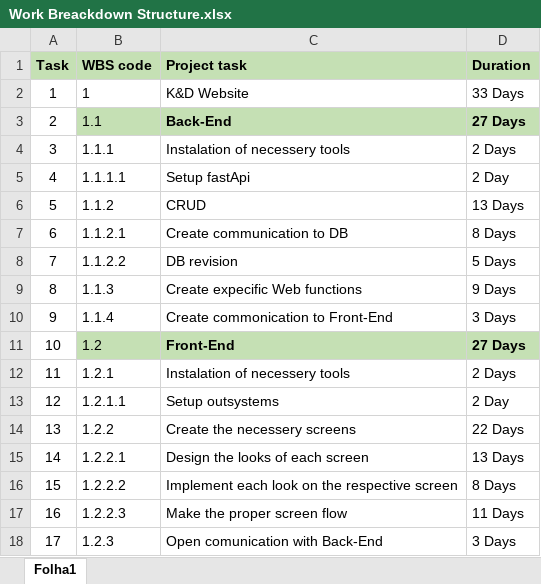
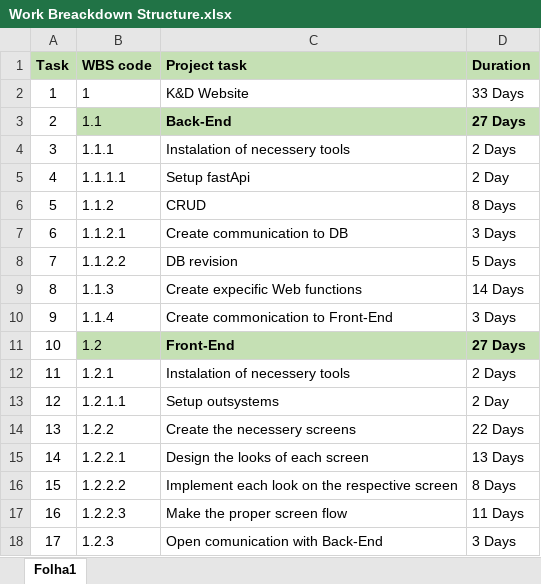
Before and after one commit to Zharlock/K-D, an Excel workbook: documents/Work Breackdown Structure.xlsx, sheet Folha1, drawn as a sheet; values as stored, in another font and other column widths than the file's, no borders; the diff names each change by its address in the sheet, - before the commit and + after, or states it on an @@ line.

Commit message:
Update Work Breackdown Structure.xlsx
i just modified some days, i put less days in crud and more in web based functions

```diff
--- a/documents/Work Breackdown Structure.xlsx (sheet Folha1)
+++ b/documents/Work Breackdown Structure.xlsx (sheet Folha1)
-D6 (Duration): 13 Days
+D6 (Duration): 8 Days
-D7 (Duration): 8 Days
+D7 (Duration): 3 Days
-D9 (Duration): 9 Days
+D9 (Duration): 14 Days
```
